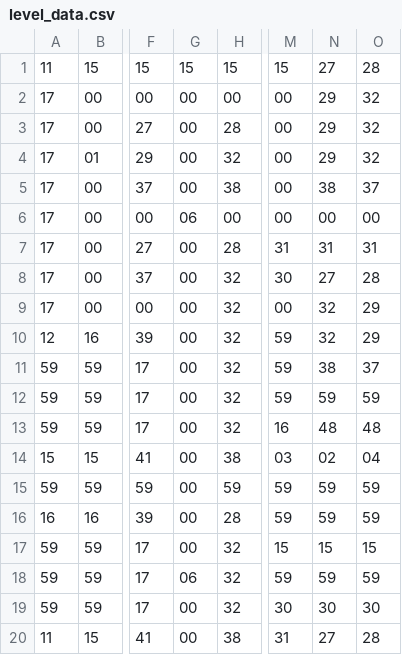
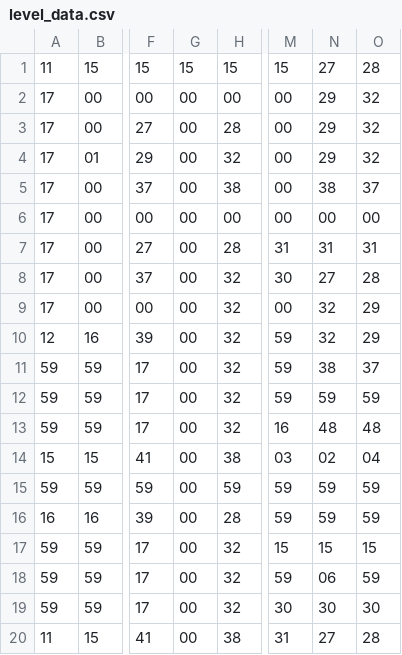
Before and after one commit to HugoM25/PacmanAI50, a CSV file: pacman_game/res/level1/level_data.csv (was pacman_game/res/level_data.csv), drawn as a sheet; only a part is shown, gaps mark what is left out; the diff names each change by its address in the sheet, - before the commit and + after, or states it on an @@ line.

Commit message:
Initial commit of working pacman env

```diff
--- a/pacman_game/res/level_data.csv
+++ b/pacman_game/res/level1/level_data.csv
-G6: 06
+G6: 00
-G18: 06
+G18: 00
-N18: 59
+N18: 06
```
Also changed, not shown: 11 other files.
